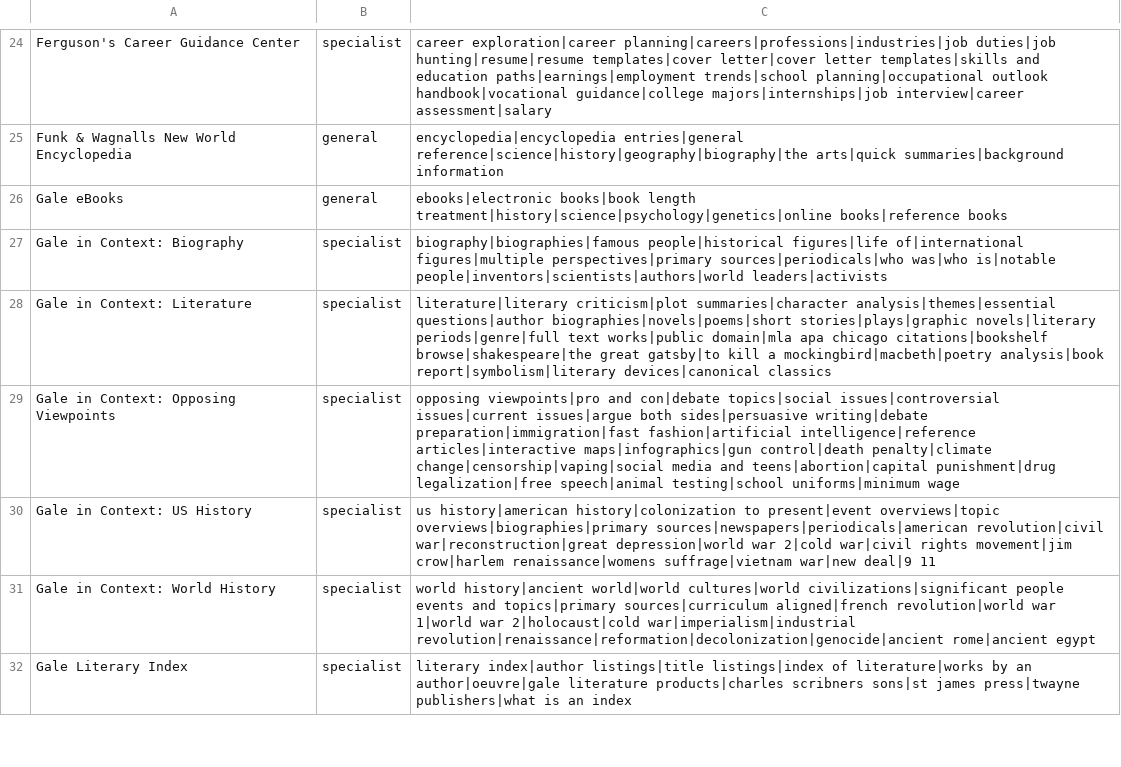
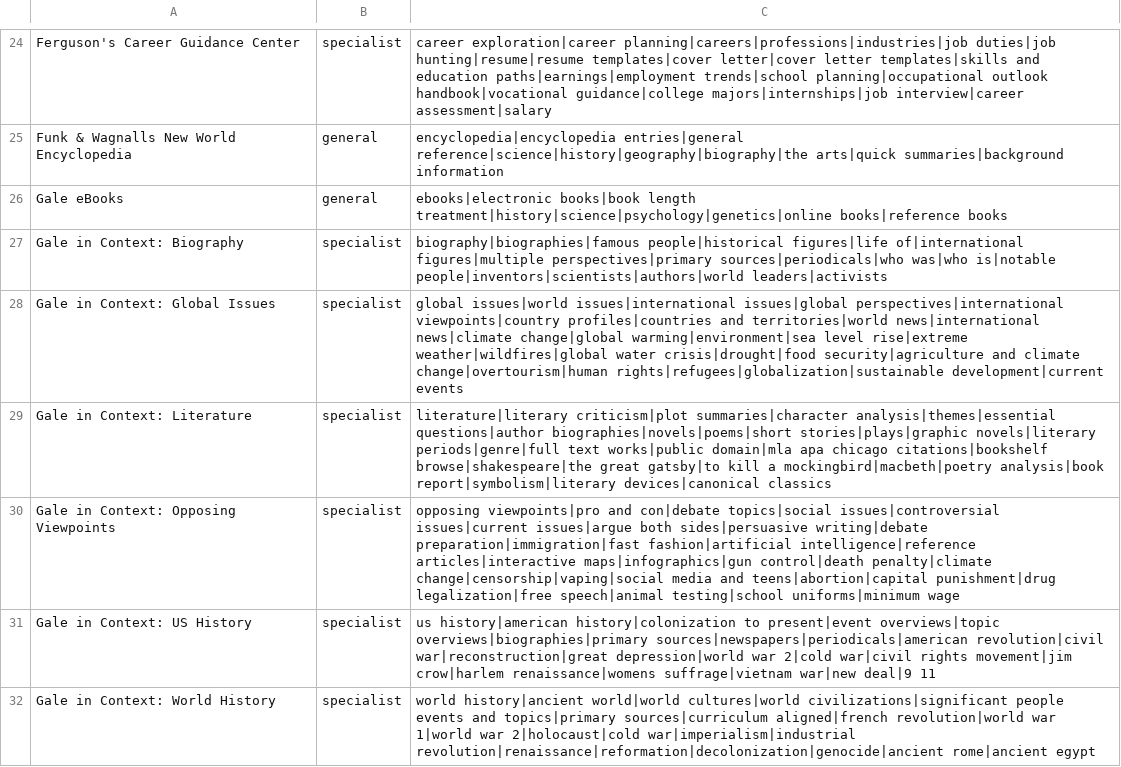
Before and after one commit to mistertlibrary/librarylyceum, a CSV file: data/db-keywords.csv, drawn as a sheet; only a part is shown, gaps mark what is left out; the shorter side is filled out with more unchanged rows; the diff names each change by its address in the sheet, - before the commit and + after, or states it on an @@ line.

```diff
--- a/data/db-keywords.csv
+++ b/data/db-keywords.csv
+row 28: Gale in Context: Global Issues | specialist | global issues|world issues|international issues|global perspectives|international viewpoints|country profiles|countries and territories|world news|international news|climate change|global warming|environment|sea level rise|extreme weather|wildfires|global water crisis|drought|food security|agriculture and climate change|overtourism|human rights|refugees|globalization|sustainable development|current events
```
Also changed, not shown: data/databases.csv, 3 other files.
